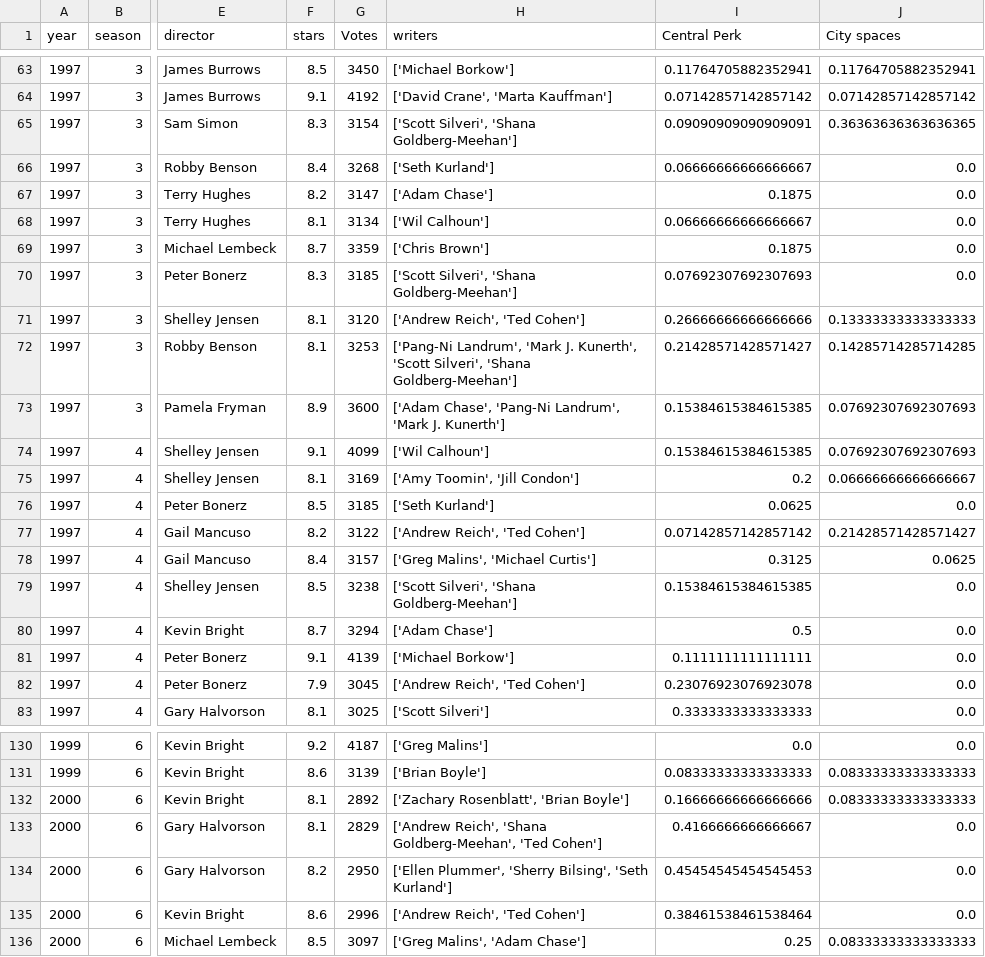
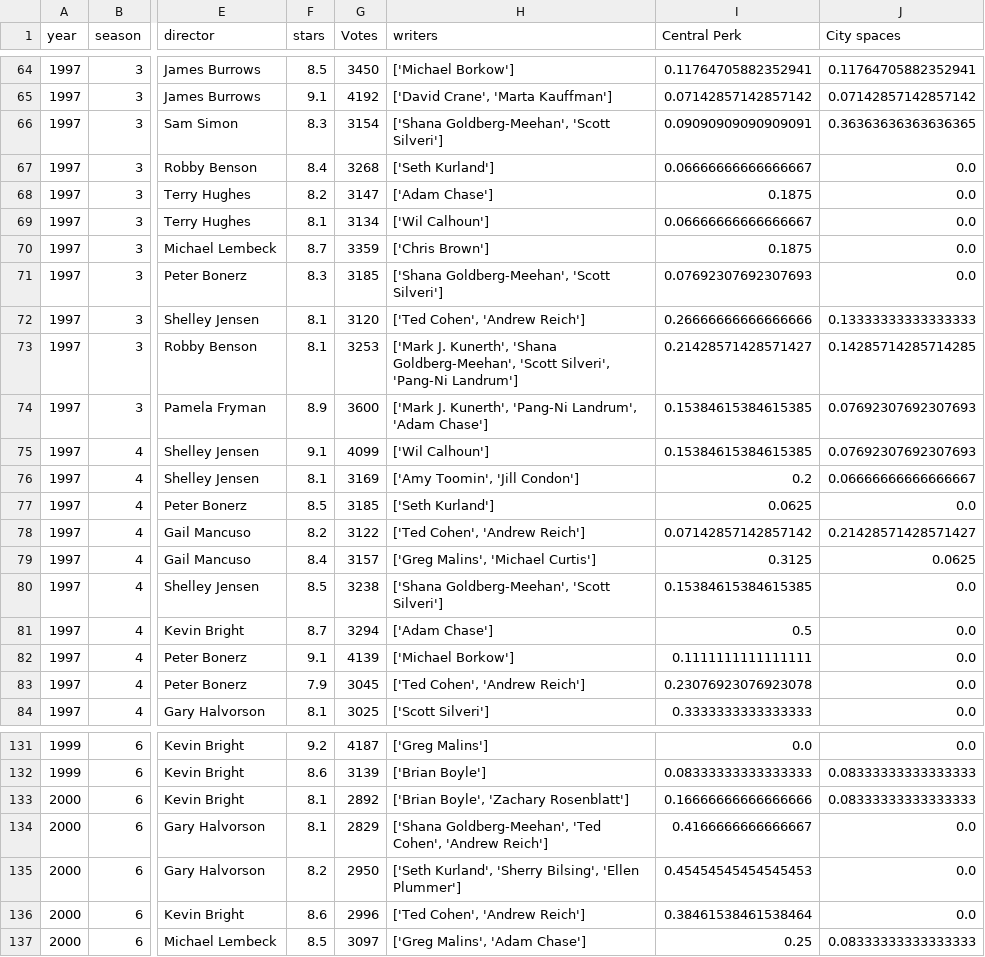
Before and after one commit to DimitarDimitrov2001/EMM-Friends-Project, a CSV file: df_rating.csv, drawn as a sheet; only a part is shown, gaps mark what is left out; addresses are those after the commit; the diff covers the shown part only; the diff names each change by its address in the sheet, - before the commit and + after, or states it on an @@ line.

```diff
--- a/df_rating.csv
+++ b/df_rating.csv
-H66 (writers): ['Scott Silveri', 'Shana Goldberg-Meehan']
+H66 (writers): ['Shana Goldberg-Meehan', 'Scott Silveri']
-H71 (writers): ['Scott Silveri', 'Shana Goldberg-Meehan']
+H71 (writers): ['Shana Goldberg-Meehan', 'Scott Silveri']
-H72 (writers): ['Andrew Reich', 'Ted Cohen']
+H72 (writers): ['Ted Cohen', 'Andrew Reich']
-H73 (writers): ['Pang-Ni Landrum', 'Mark J. Kunerth', 'Scott Silveri', 'Shana Goldberg-Meehan']
+H73 (writers): ['Mark J. Kunerth', 'Shana Goldberg-Meehan', 'Scott Silveri', 'Pang-Ni Landrum']
-H74 (writers): ['Adam Chase', 'Pang-Ni Landrum', 'Mark J. Kunerth']
+H74 (writers): ['Mark J. Kunerth', 'Pang-Ni Landrum', 'Adam Chase']
-H78 (writers): ['Andrew Reich', 'Ted Cohen']
+H78 (writers): ['Ted Cohen', 'Andrew Reich']
-H80 (writers): ['Scott Silveri', 'Shana Goldberg-Meehan']
+H80 (writers): ['Shana Goldberg-Meehan', 'Scott Silveri']
-H83 (writers): ['Andrew Reich', 'Ted Cohen']
+H83 (writers): ['Ted Cohen', 'Andrew Reich']
-H133 (writers): ['Zachary Rosenblatt', 'Brian Boyle']
+H133 (writers): ['Brian Boyle', 'Zachary Rosenblatt']
-H134 (writers): ['Andrew Reich', 'Shana Goldberg-Meehan', 'Ted Cohen']
+H134 (writers): ['Shana Goldberg-Meehan', 'Ted Cohen', 'Andrew Reich']
-H135 (writers): ['Ellen Plummer', 'Sherry Bilsing', 'Seth Kurland']
+H135 (writers): ['Seth Kurland', 'Sherry Bilsing', 'Ellen Plummer']
-H136 (writers): ['Andrew Reich', 'Ted Cohen']
+H136 (writers): ['Ted Cohen', 'Andrew Reich']
```
Also changed, not shown: 1 added row and 51 edited cells elsewhere in this file, 1 other file.
